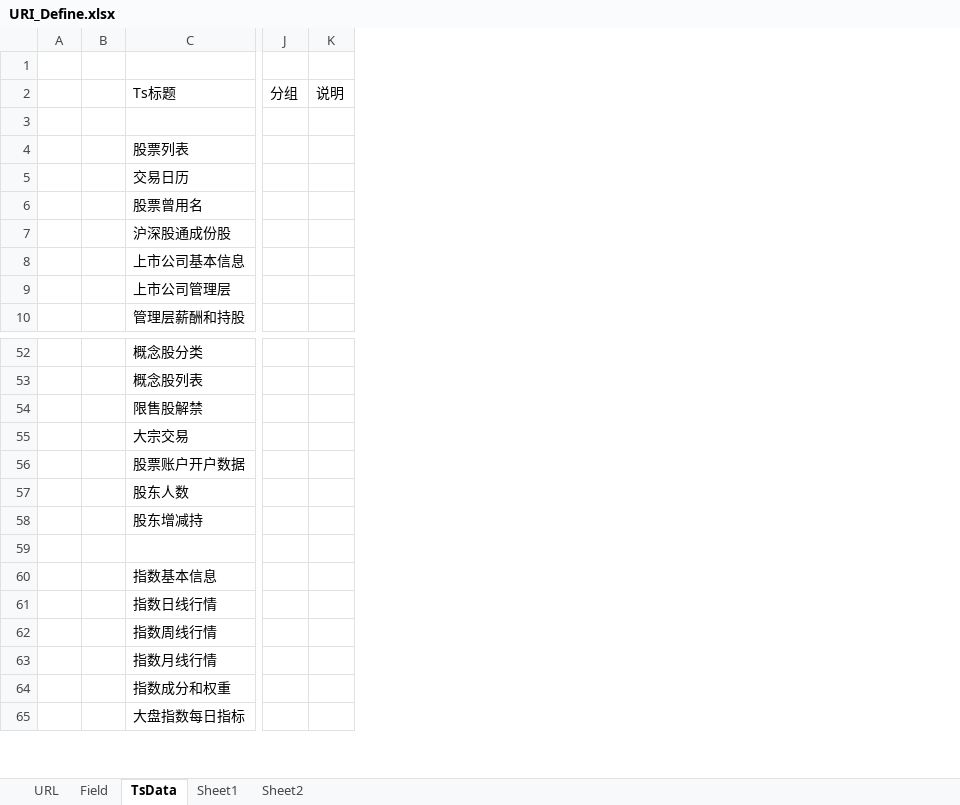
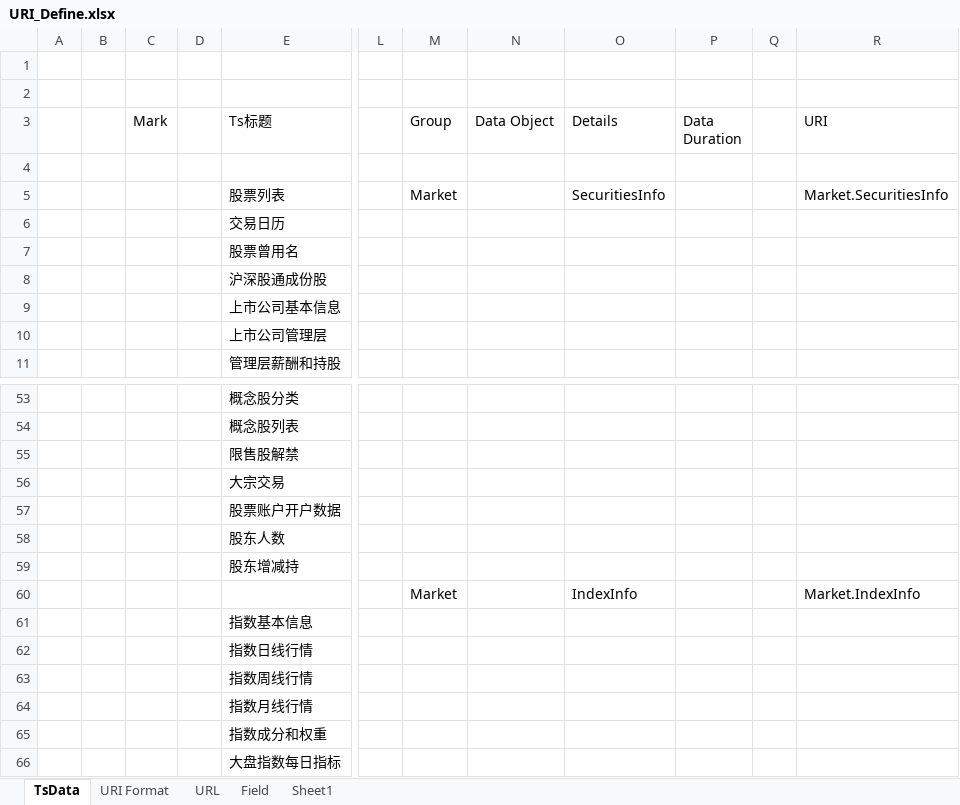
Before and after one commit to SleepySoft/StockAnalysisSystem, an Excel workbook: Doc/URI_Define.xlsx, sheet TsData, drawn as a sheet; only a part is shown, gaps mark what is left out; values as stored, in another font and other column widths than the file's, no borders; removed rows and columns are numbered as before the commit, all else as after; rows hold the shown columns only; the diff names each change by its address in the sheet, - before the commit and + after, or states it on an @@ line.

```diff
--- a/Doc/URI_Define.xlsx (sheet TsData)
+++ b/Doc/URI_Define.xlsx (sheet TsData)
-sheet tab: Sheet2
+sheet tab: URI Format
@@ sheet tab order changed: TsData | URI Format | URL | Field | Sheet1 @@
+column C (Mark), empty
+column D, empty
-column J (分组), empty
-column K (说明), empty
+column L, empty
+column M (Group), row 5: Market; row 60: Market
+column N (Data Object), empty
+column O (Details), row 5: SecuritiesInfo; row 60: IndexInfo
+column P (Data Duration), empty
+column Q, empty
+column R (URI), row 5: Market.SecuritiesInfo; row 60: Market.IndexInfo
+row 1: (empty)
-row 60: (empty)
+row 60:  |  |  |  |  |  | Market |  | IndexInfo |  |  | Market.IndexInfo
```
Also changed, not shown: 1 other file.
